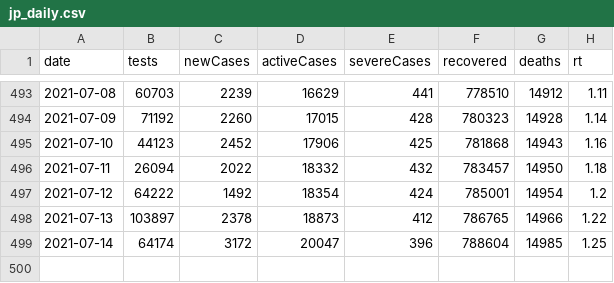
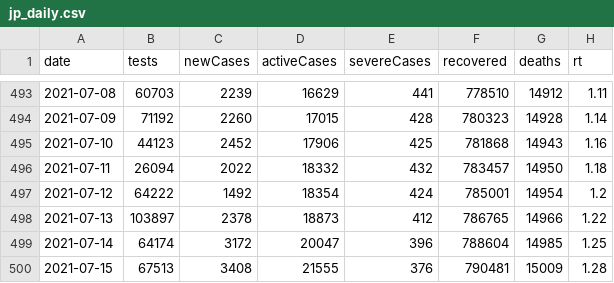
Before and after one commit to kj-9/covid19jp, a CSV file: data-raw/dist/jp_daily.csv, drawn as a sheet; only a part is shown, gaps mark what is left out.

```diff
--- a/data-raw/dist/jp_daily.csv
+++ b/data-raw/dist/jp_daily.csv
@@ -499 +499,2 @@ date,tests,newCases,activeCases,severeCases,recovered,deaths,rt
 2021-07-14,64174,3172,20047,396,788604,14985,1.25
+2021-07-15,67513,3408,21555,376,790481,15009,1.28
```
Also changed, not shown: 8 other files.
